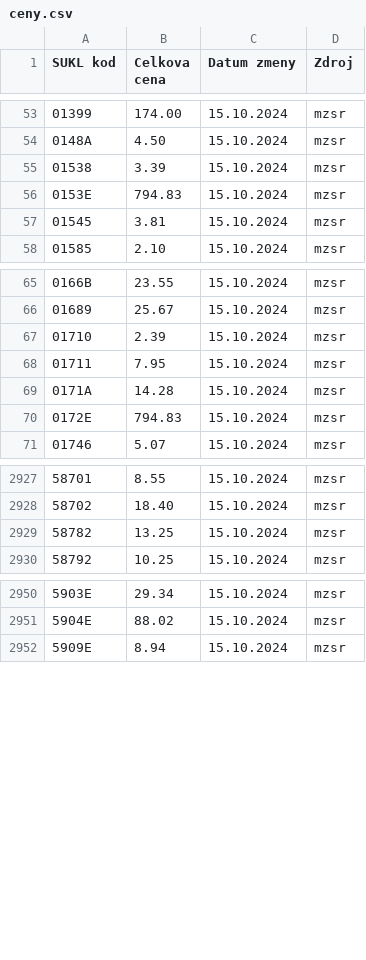
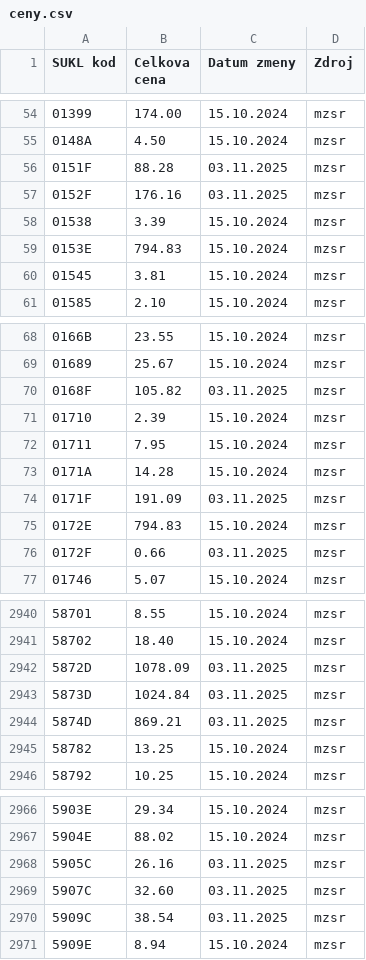
Before and after one commit to curo-open/curo-data, a CSV file: lieky-patches/ceny.csv, drawn as a sheet; only a part is shown, gaps mark what is left out; the diff covers the shown part only.

Commit message:
ceny.csv

```diff
--- a/lieky-patches/ceny.csv
+++ b/lieky-patches/ceny.csv
@@ -54,2 +55,4 @@ SUKL kod;Celkova cena;Datum zmeny;Zdroj
 0148A;4.50;15.10.2024;mzsr
+0151F;88.28;03.11.2025;mzsr
+0152F;176.16;03.11.2025;mzsr
 01538;3.39;15.10.2024;mzsr
@@ -66,2 +69,3 @@ SUKL kod;Celkova cena;Datum zmeny;Zdroj
 01689;25.67;15.10.2024;mzsr
+0168F;105.82;03.11.2025;mzsr
 01710;2.39;15.10.2024;mzsr
@@ -69,3 +73,5 @@ SUKL kod;Celkova cena;Datum zmeny;Zdroj
 0171A;14.28;15.10.2024;mzsr
+0171F;191.09;03.11.2025;mzsr
 0172E;794.83;15.10.2024;mzsr
+0172F;0.66;03.11.2025;mzsr
 01746;5.07;15.10.2024;mzsr
@@ -2928,2 +2941,5 @@ SUKL kod;Celkova cena;Datum zmeny;Zdroj
 58702;18.40;15.10.2024;mzsr
+5872D;1078.09;03.11.2025;mzsr
+5873D;1024.84;03.11.2025;mzsr
+5874D;869.21;03.11.2025;mzsr
 58782;13.25;15.10.2024;mzsr
@@ -2951,2 +2967,5 @@ SUKL kod;Celkova cena;Datum zmeny;Zdroj
 5904E;88.02;15.10.2024;mzsr
+5905C;26.16;03.11.2025;mzsr
+5907C;32.60;03.11.2025;mzsr
+5909C;38.54;03.11.2025;mzsr
 5909E;8.94;15.10.2024;mzsr
```
Also changed, not shown: 26 added rows elsewhere in this file.
